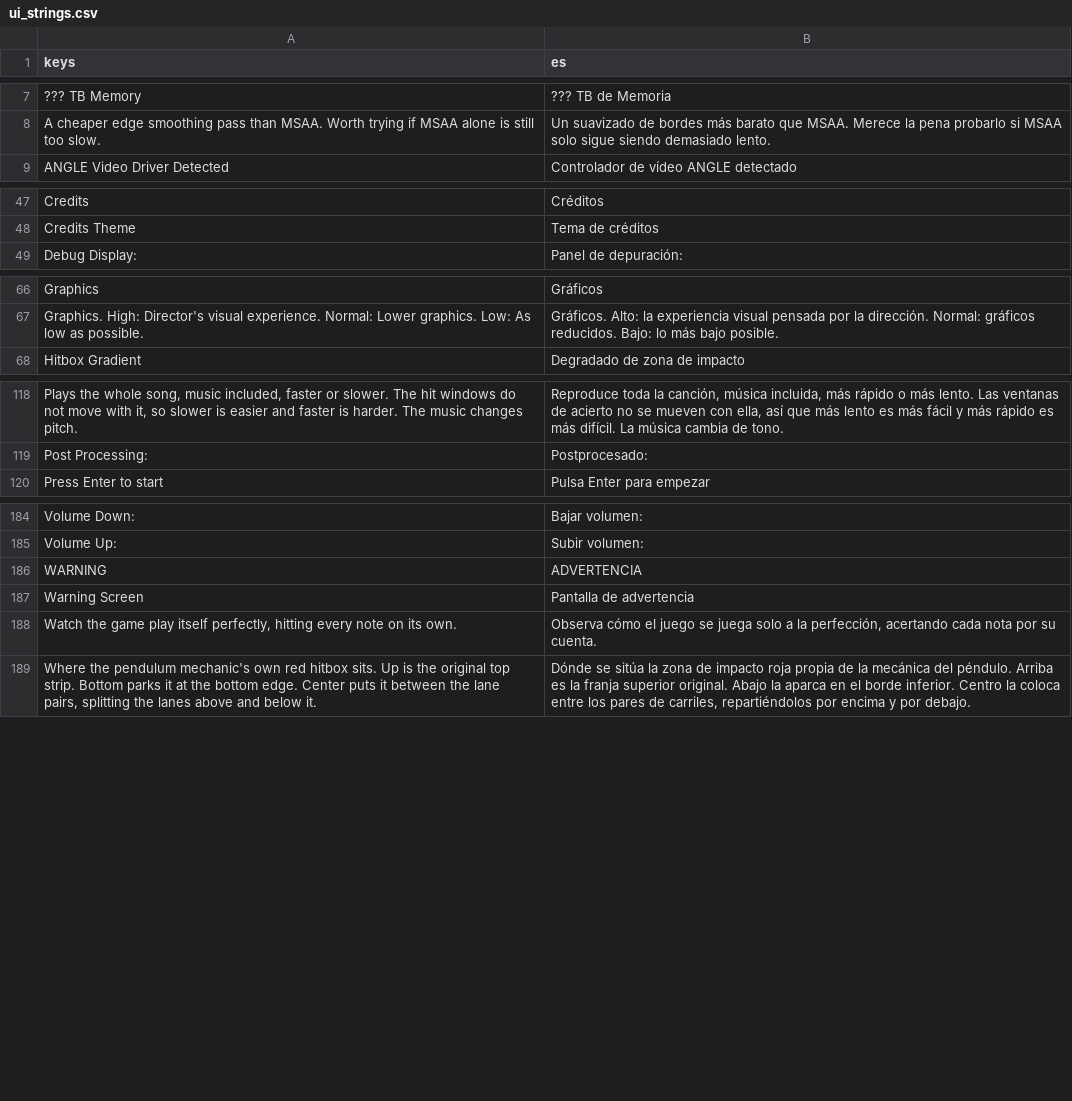
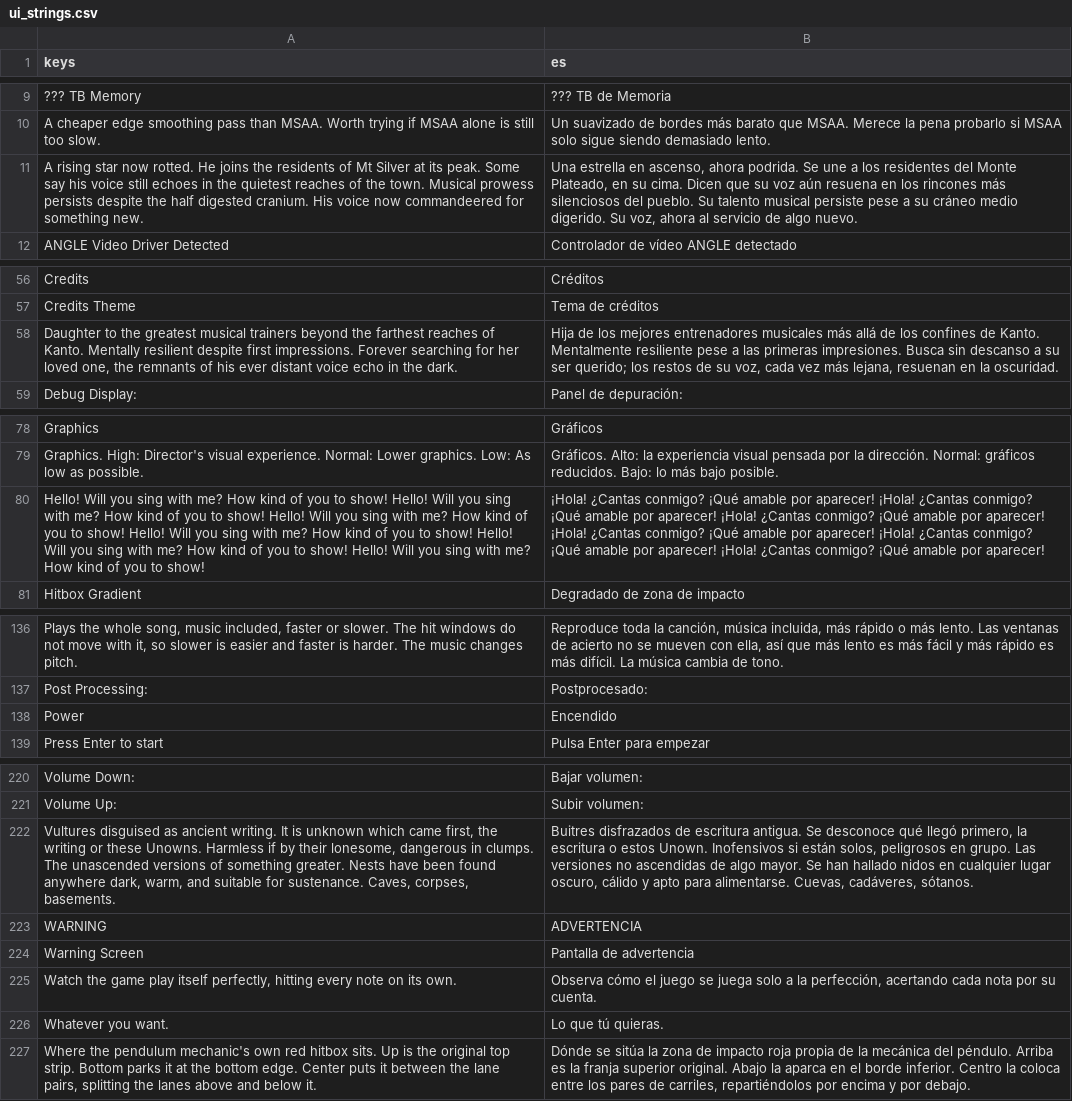
Before and after one commit to jereidk/rubicon_fnf_android, a CSV file: lullaby_mod/resources/localization/ui_strings.csv, drawn as a sheet; only a part is shown, gaps mark what is left out; the diff covers the shown part only; the diff names each change by its address in the sheet, - before the commit and + after, or states it on an @@ line.

```diff
--- a/lullaby_mod/resources/localization/ui_strings.csv
+++ b/lullaby_mod/resources/localization/ui_strings.csv
+row 11: A rising star now rotted. He joins the residents of Mt Silver at its peak. Some say his voice still echoes in the quietest reaches of the town. Musical prowess persists despite the half digested cranium. His voice now commandeered for something new. | Una estrella en ascenso, ahora podrida. Se une a los residentes del Monte Plateado, en su cima. Dicen que su voz aún resuena en los rincones más silenciosos del pueblo. Su talento musical persiste pese a su cráneo medio digerido. Su voz, ahora al servicio de algo nuevo.
+row 58: Daughter to the greatest musical trainers beyond the farthest reaches of Kanto. Mentally resilient despite first impressions. Forever searching for her loved one, the remnants of his ever distant voice echo in the dark. | Hija de los mejores entrenadores musicales más allá de los confines de Kanto. Mentalmente resiliente pese a las primeras impresiones. Busca sin descanso a su ser querido; los restos de su voz, cada vez más lejana, resuenan en la oscuridad.
+row 80: Hello! Will you sing with me? How kind of you to show! Hello! Will you sing with me? How kind of you to show! Hello! Will you sing with me? How kind of you to show! Hello! Will you sing with me? How kind of you to show! Hello! Will you sing with me? How kind of you to show! Hello! Will you sing with me? How kind of you to show! | ¡Hola! ¿Cantas conmigo? ¡Qué amable por aparecer! ¡Hola! ¿Cantas conmigo? ¡Qué amable por aparecer! ¡Hola! ¿Cantas conmigo? ¡Qué amable por aparecer! ¡Hola! ¿Cantas conmigo? ¡Qué amable por aparecer! ¡Hola! ¿Cantas conmigo? ¡Qué amable por aparecer! ¡Hola! ¿Cantas conmigo? ¡Qué amable por aparecer!
+row 138: Power | Encendido
+row 222: Vultures disguised as ancient writing. It is unknown which came first, the writing or these Unowns. Harmless if by their lonesome, dangerous in clumps. The unascended versions of something greater. Nests have been found anywhere dark, warm, and suitable for sustenance. Caves, corpses, basements. | Buitres disfrazados de escritura antigua. Se desconoce qué llegó primero, la escritura o estos Unown. Inofensivos si están solos, peligrosos en grupo. Las versiones no ascendidas de algo mayor. Se han hallado nidos en cualquier lugar oscuro, cálido y apto para alimentarse. Cuevas, cadáveres, sótanos.
@@ row 208 moved to row 226: Whatever you want. @@
```
Also changed, not shown: 18 added rows and 17 moved rows elsewhere in this file, 5 other files.
